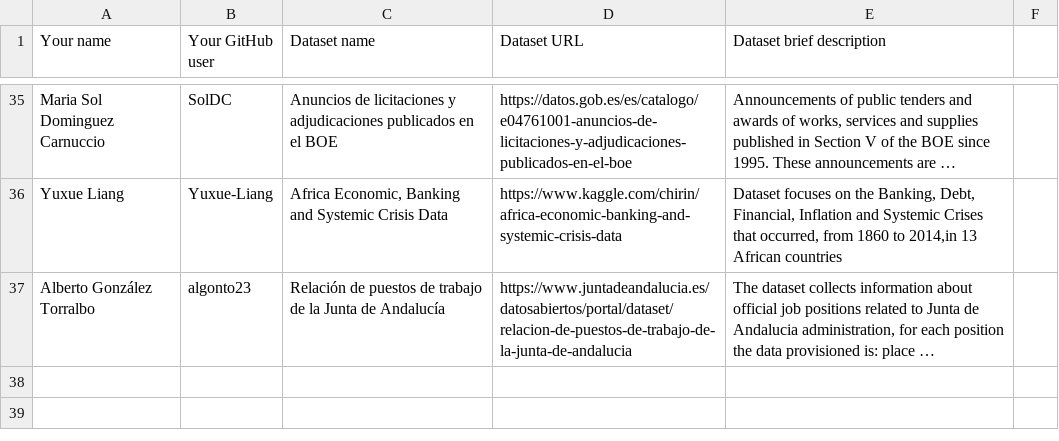
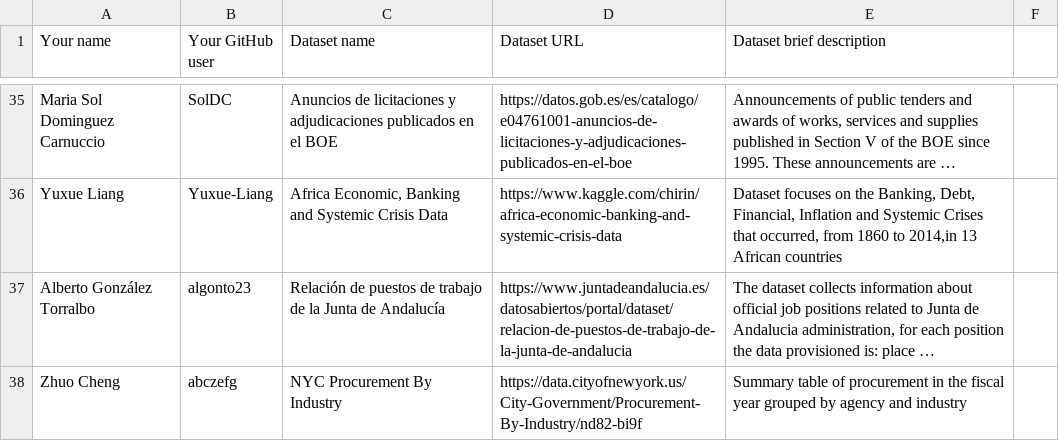
Before and after one commit to FacultadInformatica-LinkedData/Curso2020-2021-ODKG, a CSV file: Assignment1/DatasetDescriptions.csv, drawn as a sheet; only a part is shown, gaps mark what is left out; long unchanged cells end in …; the diff names each change by its address in the sheet, - before the commit and + after, or states it on an @@ line.

Commit message:
Update DatasetDescriptions.csv

```diff
--- a/Assignment1/DatasetDescriptions.csv
+++ b/Assignment1/DatasetDescriptions.csv
+row 38: Zhuo Cheng | abczefg | NYC Procurement By Industry | https://data.cityofnewyork.us/City-Government/Procurement-By-Industry/nd82-bi9f | Summary table of procurement in the fiscal year grouped by agency and industry
```
